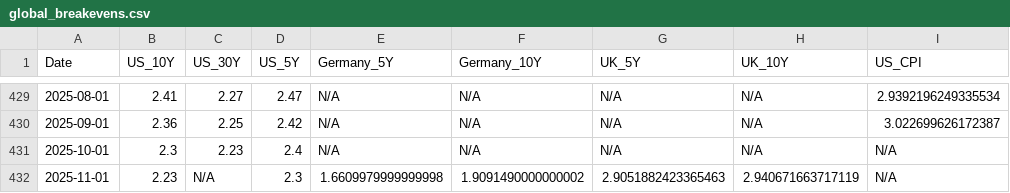
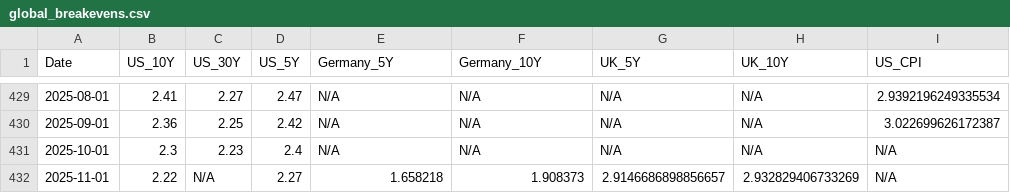
Before and after one commit to bankeronwheels/quilt-outputs, a CSV file: global_breakevens.csv, drawn as a sheet; only a part is shown, gaps mark what is left out; the diff names each change by its address in the sheet, - before the commit and + after, or states it on an @@ line.

Commit message:
Update global breakeven inflation rates (US/UK/EU) [skip ci]

```diff
--- a/global_breakevens.csv
+++ b/global_breakevens.csv
-B432 (US_10Y): 2.23
+B432 (US_10Y): 2.22
-D432 (US_5Y): 2.3
+D432 (US_5Y): 2.27
-E432 (Germany_5Y): 1.6609979999999998
+E432 (Germany_5Y): 1.658218
-F432 (Germany_10Y): 1.9091490000000002
+F432 (Germany_10Y): 1.908373
-G432 (UK_5Y): 2.9051882423365463
+G432 (UK_5Y): 2.9146686898856657
-H432 (UK_10Y): 2.940671663717119
+H432 (UK_10Y): 2.932829406733269
```
